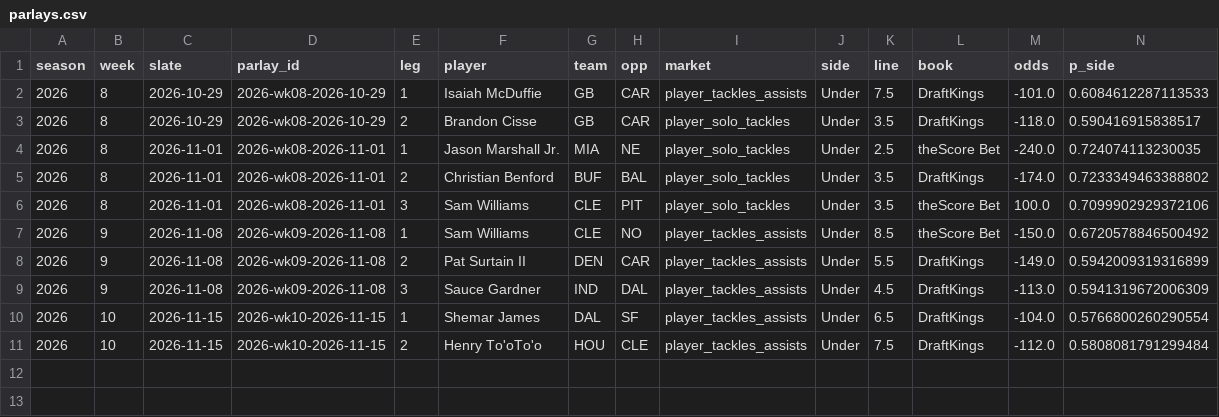
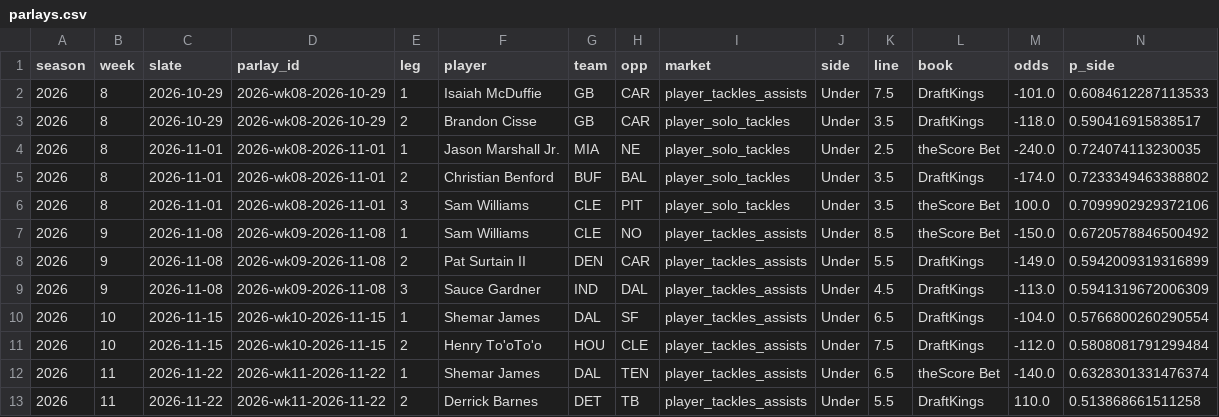
Before and after one commit to EvanDAmours/ArvellsStinkySlammerModel, a CSV file: data/parlays.csv, drawn as a sheet; only a part is shown; rows hold the shown columns only; the diff names each change by its address in the sheet, - before the commit and + after, or states it on an @@ line.

```diff
--- a/data/parlays.csv
+++ b/data/parlays.csv
+row 12: 2026 | 11 | 2026-11-22 | 2026-wk11-2026-11-22 | 1 | Shemar James | DAL | TEN | player_tackles_assists | Under | 6.5 | theScore Bet | -140.0 | 0.6328301331476374
+row 13: 2026 | 11 | 2026-11-22 | 2026-wk11-2026-11-22 | 2 | Derrick Barnes | DET | TB | player_tackles_assists | Under | 5.5 | DraftKings | 110.0 | 0.513868661511258
```
Also changed, not shown: data/sleepers.csv, 9 other files.
